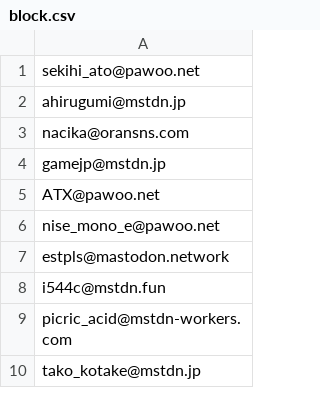
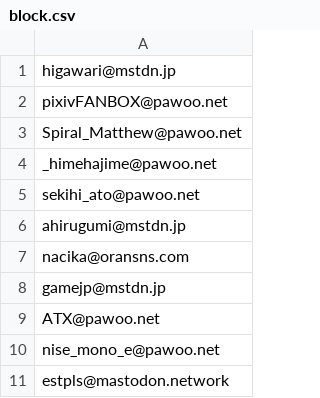
Before and after one commit to overflyer87/mastodon-blocklist, a CSV file: block.csv, drawn as a sheet; only a part is shown; the shorter side is filled out with more unchanged rows.

Commit message:
Update block.csv

```diff
--- a/block.csv
+++ b/block.csv
@@ -1 +1,5 @@
+higawari@mstdn.jp
+pixivFANBOX@pawoo.net
+Spiral_Matthew@pawoo.net
+_himehajime@pawoo.net
 sekihi_ato@pawoo.net
```
